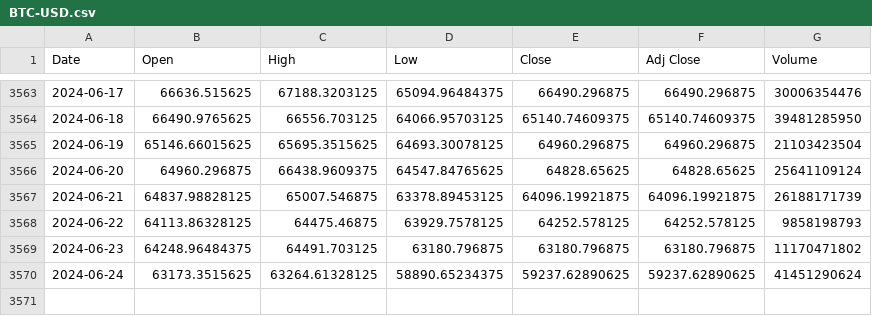
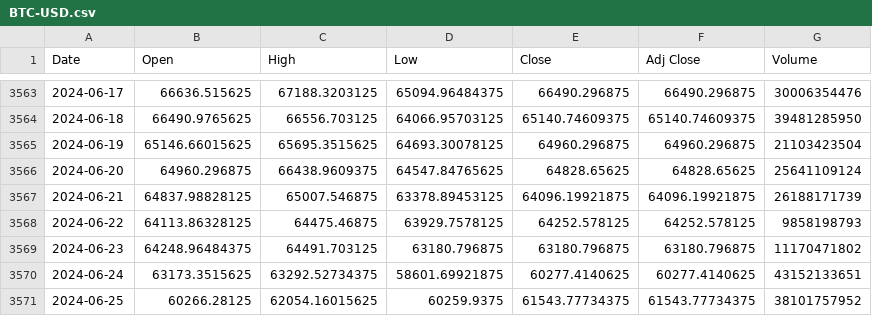
Before and after one commit to Ivo196/Crypto-Price-Forecasting-Using-Autoformer, a CSV file: BTC-USD.csv, drawn as a sheet; only a part is shown, gaps mark what is left out.

```diff
--- a/BTC-USD.csv
+++ b/BTC-USD.csv
@@ -3569,2 +3569,3 @@ Date,Open,High,Low,Close,Adj Close,Volume
 2024-06-23,64248.96484375,64491.703125,63180.796875,63180.796875,63180.796875,11170471802
-2024-06-24,63173.3515625,63264.61328125,58890.65234375,59237.62890625,59237.62890625,41451290624
+2024-06-24,63173.3515625,63292.52734375,58601.69921875,60277.4140625,60277.4140625,43152133651
+2024-06-25,60266.28125,62054.16015625,60259.9375,61543.77734375,61543.77734375,38101757952
```
Also changed, not shown: 6 other files.
